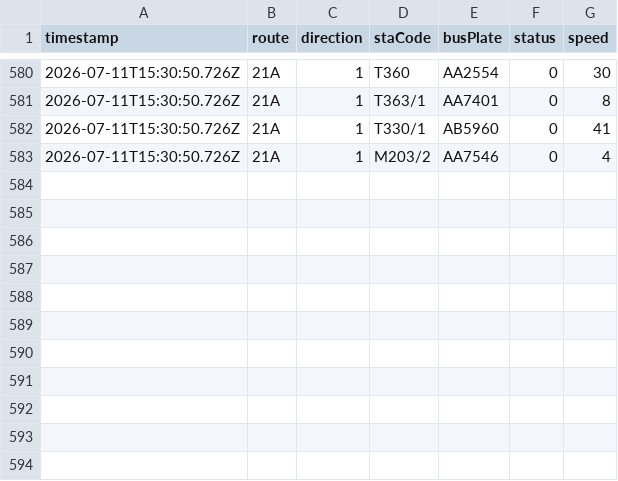
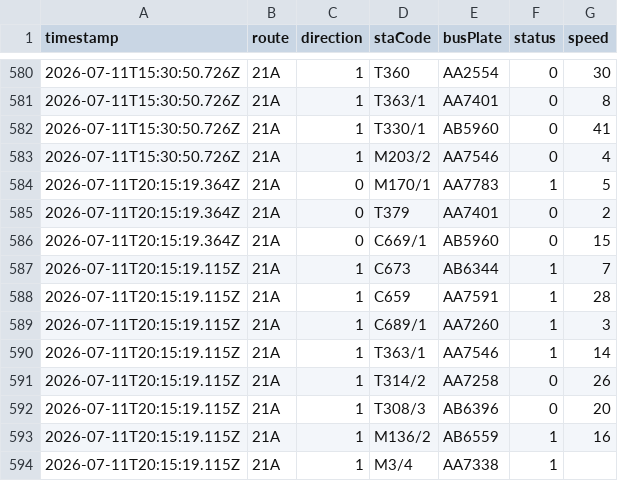
Before and after one commit to ChiHin-Lio/macau-gtfs-data, a CSV file: raw_logs/21A.csv, drawn as a sheet; only a part is shown, gaps mark what is left out.

Commit message:
scraper: update 21A.csv via Cloudflare Worker

```diff
--- a/raw_logs/21A.csv
+++ b/raw_logs/21A.csv
@@ -583 +583,12 @@ timestamp,route,direction,staCode,busPlate,status,speed
 2026-07-11T15:30:50.726Z,21A,1,M203/2,AA7546,0,4
+2026-07-11T20:15:19.364Z,21A,0,M170/1,AA7783,1,5
+2026-07-11T20:15:19.364Z,21A,0,T379,AA7401,0,2
+2026-07-11T20:15:19.364Z,21A,0,C669/1,AB5960,0,15
+2026-07-11T20:15:19.115Z,21A,1,C673,AB6344,1,7
+2026-07-11T20:15:19.115Z,21A,1,C659,AA7591,1,28
+2026-07-11T20:15:19.115Z,21A,1,C689/1,AA7260,1,3
+2026-07-11T20:15:19.115Z,21A,1,T363/1,AA7546,1,14
+2026-07-11T20:15:19.115Z,21A,1,T314/2,AA7258,0,26
+2026-07-11T20:15:19.115Z,21A,1,T308/3,AB6396,0,20
+2026-07-11T20:15:19.115Z,21A,1,M136/2,AB6559,1,16
+2026-07-11T20:15:19.115Z,21A,1,M3/4,AA7338,1,
```
